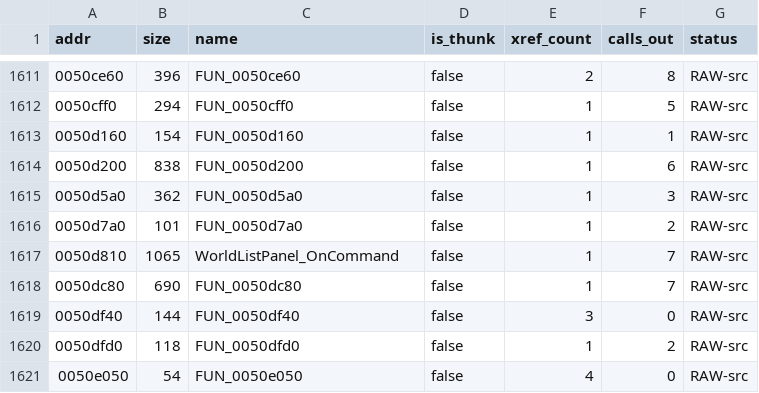
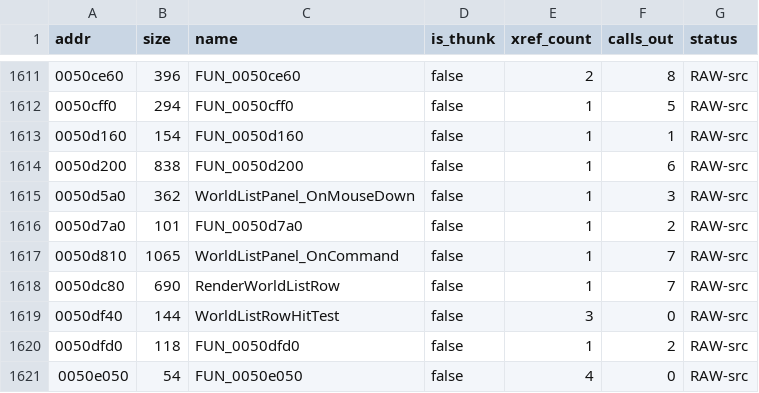
Before and after one commit to colemancda/GunBound-Decomp, a CSV file: PROGRESS.csv, drawn as a sheet; only a part is shown, gaps mark what is left out.

Commit message:
Trace WORLD LIST row rendering and row-click selection
Closes the two open items on the server-select scroll list.

Row rendering: the panel's render slot (0x50dc40) loops the server count and
calls the per-row draw, named RenderWorldListRow (0x50dc80). Each row is a
2-column grid cell (247px column / 73px row pitch) drawing a selection-shaded
background (state 3 when the row index == the highlighted slot state+8), the
server number, the name + two description lines (BlitRLESprite colour 0xb77f),
and a population gauge (currentPlayers*100/maxCapacity bucketed via thresholds
at DAT_005a9050 -> the F/E dial).

Row-click selection: the panel mouse-down (WorldListPanel_OnMouseDown,
0x50d5a0) calls WorldListRowHitTest (0x50df40), which maps the click to a row
using the same grid geometry and only accepts online rows, then writes
g_gameStateVTableArray[2]+8 = <clicked row> and enables the connect button. So
clicking a row selects it and clicking SERVER connects; Enter still auto-selects
the first online server.

Renamed FUN_0050dc80/FUN_0050d5a0/FUN_0050df40 to those names and moved them to
src/ui_widget/; updated ARCHITECTURE.md and 02_server_select.md (removing the
"not fully traced" caveats). The row-render loop 0x50dc40 isn't ported to the
repo yet, so it's referenced by address.

```diff
--- a/PROGRESS.csv
+++ b/PROGRESS.csv
@@ -1614,7 +1614,7 @@ addr,size,name,is_thunk,xref_count,calls_out,status
 0050d200,838,FUN_0050d200,false,1,6,RAW-src
-0050d5a0,362,FUN_0050d5a0,false,1,3,RAW-src
+0050d5a0,362,WorldListPanel_OnMouseDown,false,1,3,RAW-src
 0050d7a0,101,FUN_0050d7a0,false,1,2,RAW-src
 0050d810,1065,WorldListPanel_OnCommand,false,1,7,RAW-src
-0050dc80,690,FUN_0050dc80,false,1,7,RAW-src
-0050df40,144,FUN_0050df40,false,3,0,RAW-src
+0050dc80,690,RenderWorldListRow,false,1,7,RAW-src
+0050df40,144,WorldListRowHitTest,false,3,0,RAW-src
 0050dfd0,118,FUN_0050dfd0,false,1,2,RAW-src
```
Also changed, not shown: 7 other files.
